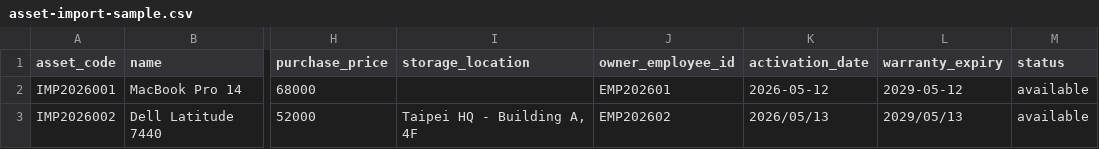
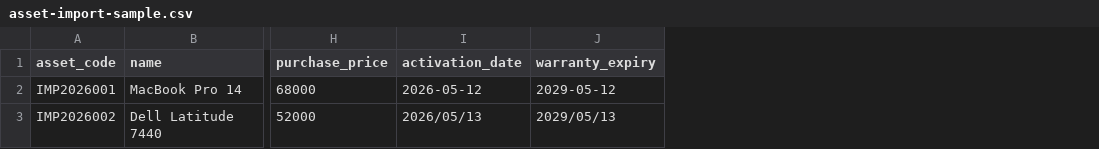
Before and after one commit to yenchiawei114/cloud-native-asset-management-system, a CSV file: apps/frontend/public/asset-import-sample.csv, drawn as a sheet; only a part is shown, gaps mark what is left out; the diff names each change by its address in the sheet, - before the commit and + after, or states it on an @@ line.

```diff
--- a/apps/frontend/public/asset-import-sample.csv
+++ b/apps/frontend/public/asset-import-sample.csv
-column I (storage_location), row 3: Taipei HQ - Building A, 4F
-column J (owner_employee_id), rows 2-3: EMP202601 | EMP202602
-column M (status), rows 2-3: available | available
```
Also changed, not shown: 7 other files.
